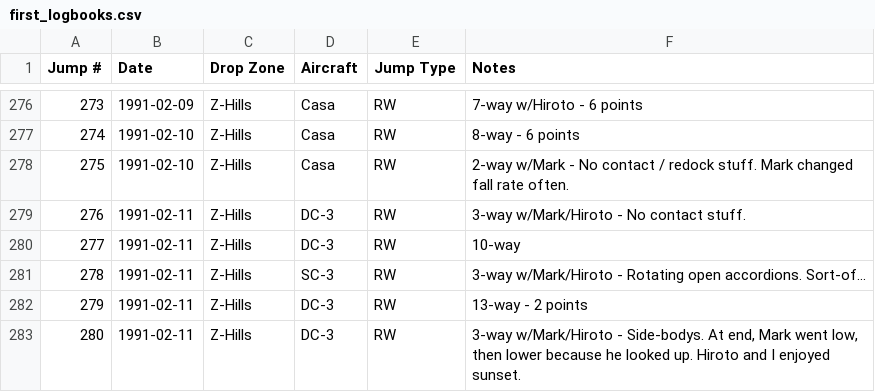
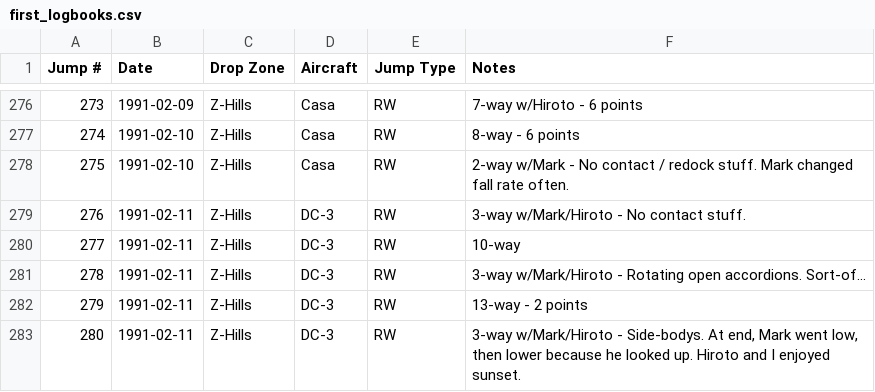
Before and after one commit to wildlava/skydive-logbook, a CSV file: first_logbooks.csv, drawn as a sheet; only a part is shown, gaps mark what is left out.

Commit message:
Fix typo in aircraft type on jump 278

```diff
--- a/first_logbooks.csv
+++ b/first_logbooks.csv
@@ -280,3 +280,3 @@ Jump #,Date,Drop Zone,Aircraft,Jump Type,Notes
 277,1991-02-11,Z-Hills,DC-3,RW,10-way
-278,1991-02-11,Z-Hills,SC-3,RW,3-way w/Mark/Hiroto - Rotating open accordions. Sort-of...
+278,1991-02-11,Z-Hills,DC-3,RW,3-way w/Mark/Hiroto - Rotating open accordions. Sort-of...
 279,1991-02-11,Z-Hills,DC-3,RW,13-way - 2 points
```
